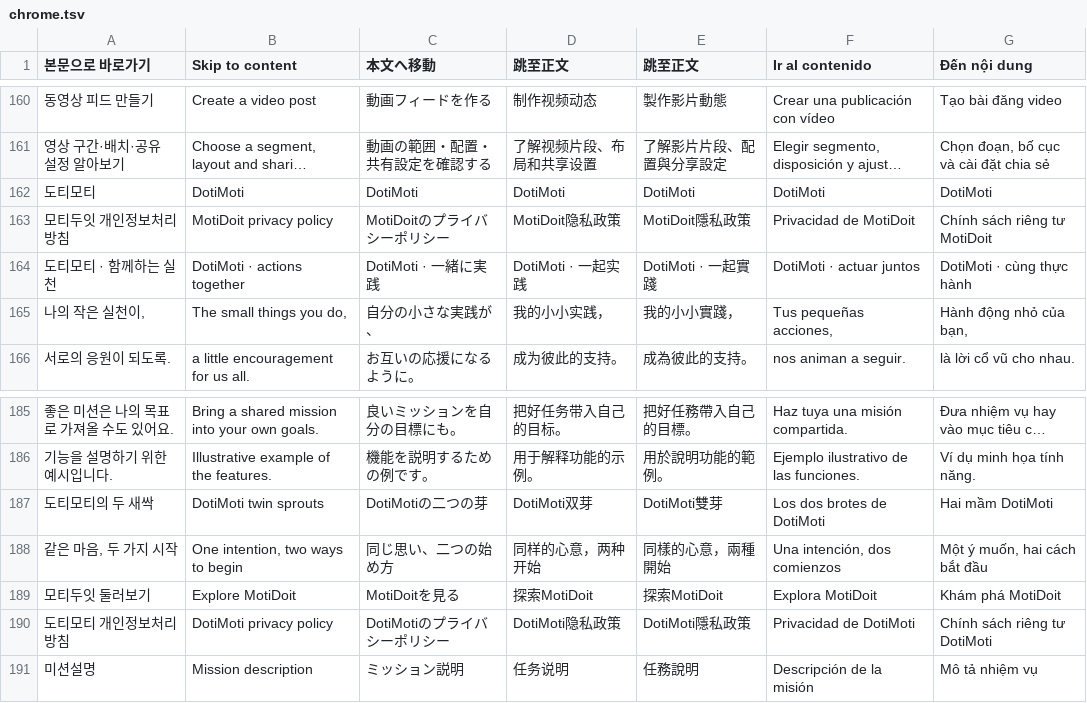
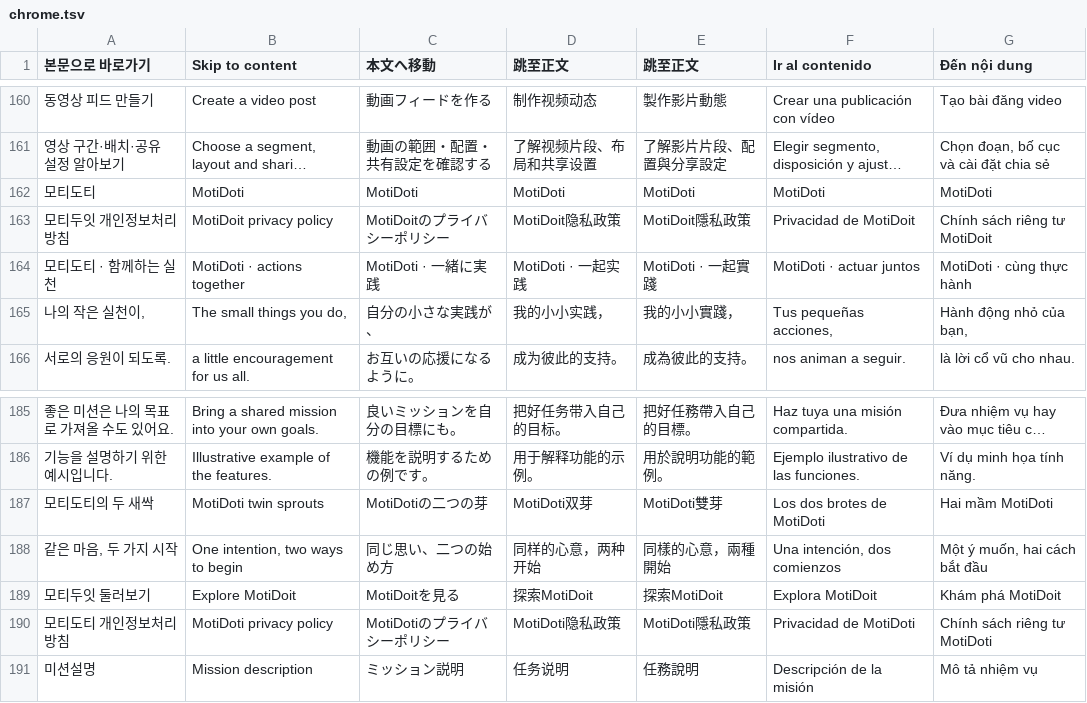
Before and after one commit to kizwond/doti_doit_web, a TSV file: content/i18n/chrome.tsv, drawn as a sheet; only a part is shown, gaps mark what is left out; long unchanged cells end in …; the diff covers the shown part only; the diff names each change by its address in the sheet, - before the commit and + after, or states it on an @@ line.

```diff
--- a/content/i18n/chrome.tsv
+++ b/content/i18n/chrome.tsv
-A162 (본문으로 바로가기): 도티모티
+A162 (본문으로 바로가기): 모티도티
-B162 (Skip to content): DotiMoti
+B162 (Skip to content): MotiDoti
-C162 (本文へ移動): DotiMoti
+C162 (本文へ移動): MotiDoti
-D162 (跳至正文): DotiMoti
+D162 (跳至正文): MotiDoti
-E162 (跳至正文): DotiMoti
+E162 (跳至正文): MotiDoti
-F162 (Ir al contenido): DotiMoti
+F162 (Ir al contenido): MotiDoti
-G162 (Đến nội dung): DotiMoti
+G162 (Đến nội dung): MotiDoti
-A164 (본문으로 바로가기): 도티모티 · 함께하는 실천
+A164 (본문으로 바로가기): 모티도티 · 함께하는 실천
-B164 (Skip to content): DotiMoti · actions together
+B164 (Skip to content): MotiDoti · actions together
-C164 (本文へ移動): DotiMoti · 一緒に実践
+C164 (本文へ移動): MotiDoti · 一緒に実践
-D164 (跳至正文): DotiMoti · 一起实践
+D164 (跳至正文): MotiDoti · 一起实践
-E164 (跳至正文): DotiMoti · 一起實踐
+E164 (跳至正文): MotiDoti · 一起實踐
-F164 (Ir al contenido): DotiMoti · actuar juntos
+F164 (Ir al contenido): MotiDoti · actuar juntos
-G164 (Đến nội dung): DotiMoti · cùng thực hành
+G164 (Đến nội dung): MotiDoti · cùng thực hành
-A187 (본문으로 바로가기): 도티모티의 두 새싹
+A187 (본문으로 바로가기): 모티도티의 두 새싹
-B187 (Skip to content): DotiMoti twin sprouts
+B187 (Skip to content): MotiDoti twin sprouts
-C187 (本文へ移動): DotiMotiの二つの芽
+C187 (本文へ移動): MotiDotiの二つの芽
-D187 (跳至正文): DotiMoti双芽
+D187 (跳至正文): MotiDoti双芽
-E187 (跳至正文): DotiMoti雙芽
+E187 (跳至正文): MotiDoti雙芽
-F187 (Ir al contenido): Los dos brotes de DotiMoti
+F187 (Ir al contenido): Los dos brotes de MotiDoti
-G187 (Đến nội dung): Hai mầm DotiMoti
+G187 (Đến nội dung): Hai mầm MotiDoti
-A190 (본문으로 바로가기): 도티모티 개인정보처리방침
+A190 (본문으로 바로가기): 모티도티 개인정보처리방침
-B190 (Skip to content): DotiMoti privacy policy
+B190 (Skip to content): MotiDoti privacy policy
-C190 (本文へ移動): DotiMotiのプライバシーポリシー
+C190 (本文へ移動): MotiDotiのプライバシーポリシー
-D190 (跳至正文): DotiMoti隐私政策
+D190 (跳至正文): MotiDoti隐私政策
-E190 (跳至正文): DotiMoti隱私政策
+E190 (跳至正文): MotiDoti隱私政策
-F190 (Ir al contenido): Privacidad de DotiMoti
+F190 (Ir al contenido): Privacidad de MotiDoti
-G190 (Đến nội dung): Chính sách riêng tư DotiMoti
+G190 (Đến nội dung): Chính sách riêng tư MotiDoti
```
Also changed, not shown: 21 edited cells elsewhere in this file, 11 other files.
